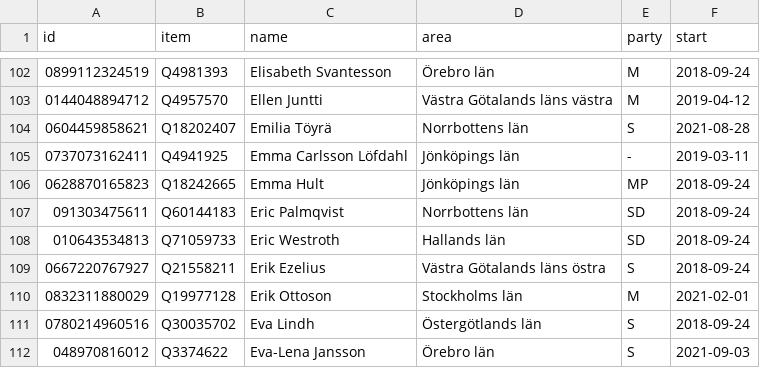
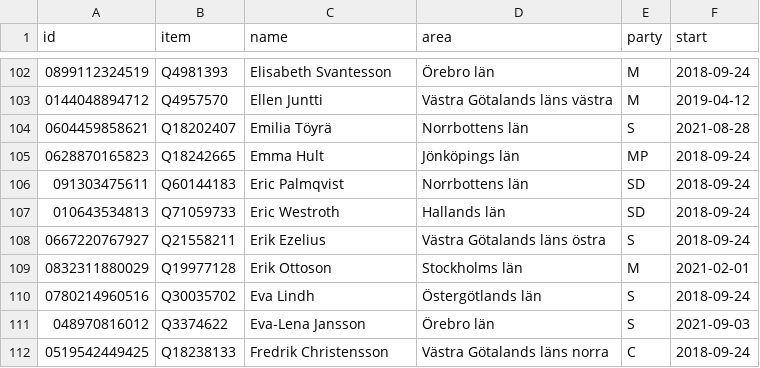
Before and after one commit to every-politician-scrapers/sweden-riksdag-api-current, a CSV file: data/wikidata.csv, drawn as a sheet; only a part is shown, gaps mark what is left out; the shorter side is filled out with more unchanged rows.

```diff
--- a/data/wikidata.csv
+++ b/data/wikidata.csv
@@ -104,3 +104,2 @@ id,item,name,area,party,start
 0604459858621,Q18202407,Emilia Töyrä,Norrbottens län,S,2021-08-28
-0737073162411,Q4941925,Emma Carlsson Löfdahl,Jönköpings län,-,2019-03-11
 0628870165823,Q18242665,Emma Hult,Jönköpings län,MP,2018-09-24
```
Also changed, not shown: data/diff.csv, 1 other file.
